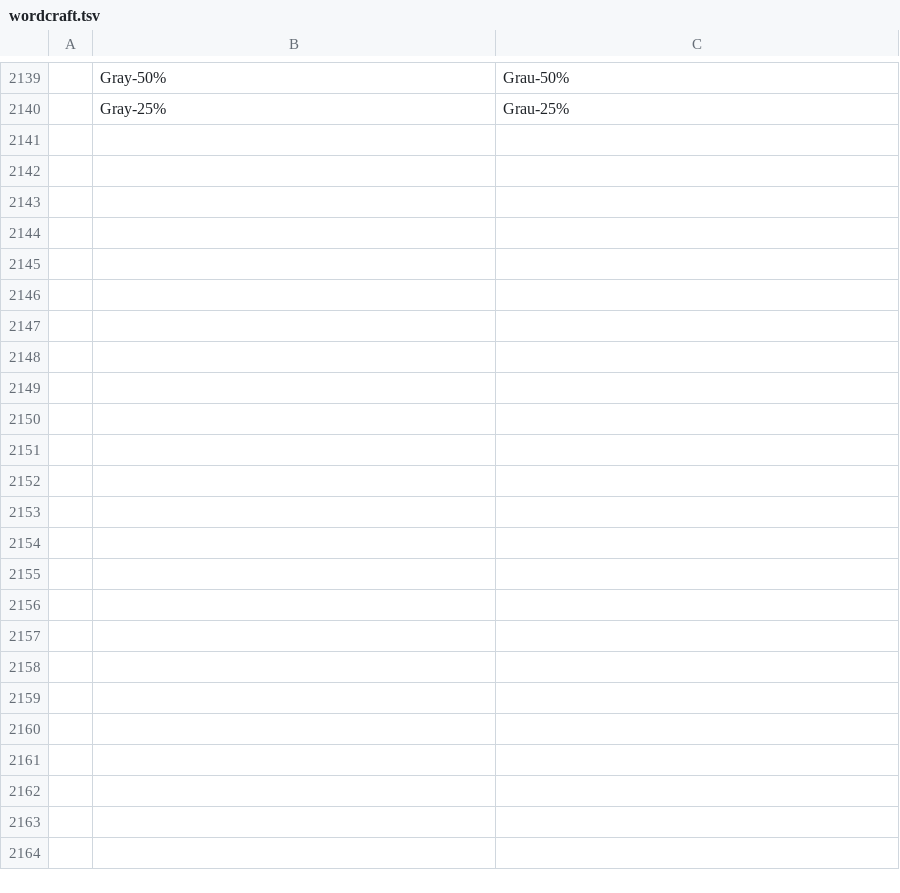
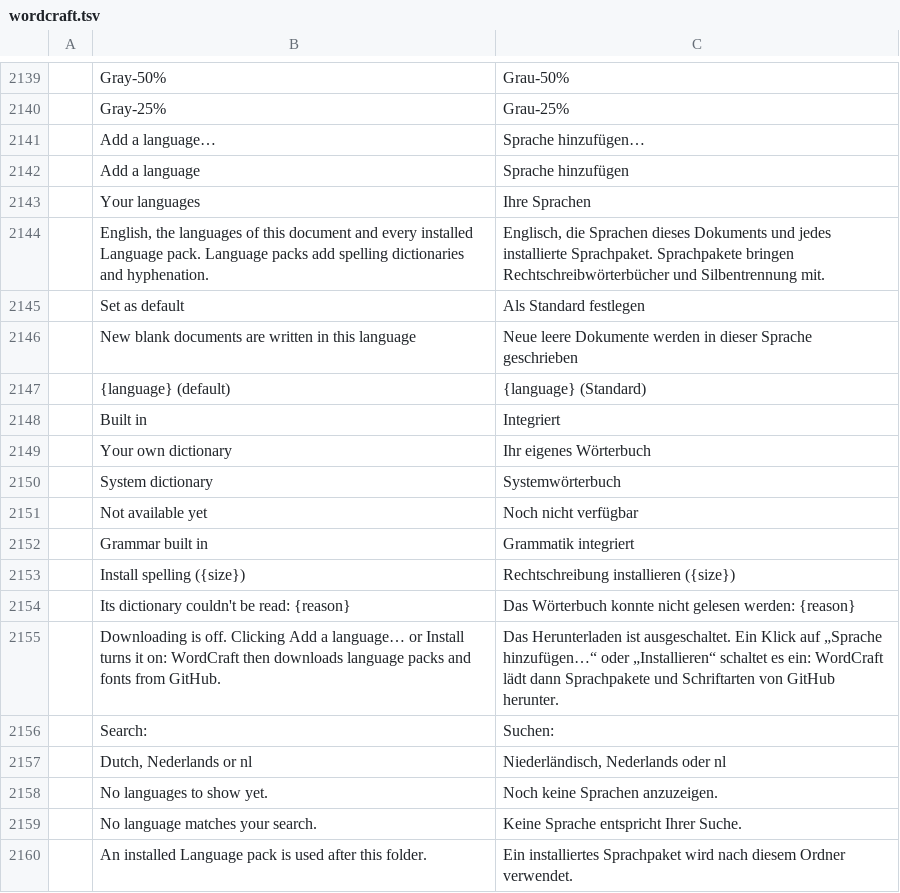
Before and after one commit to BBQ-MAN/craft-i18n, a TSV file: locales/de/wordcraft.tsv, drawn as a sheet; only a part is shown, gaps mark what is left out; the diff covers the shown part only; the diff names each change by its address in the sheet, - before the commit and + after, or states it on an @@ line.

```diff
--- a/locales/de/wordcraft.tsv
+++ b/locales/de/wordcraft.tsv
+row 2141:  | Add a language… | Sprache hinzufügen…
+row 2142:  | Add a language | Sprache hinzufügen
+row 2143:  | Your languages | Ihre Sprachen
+row 2144:  | English, the languages of this document and every installed Language pack. Language packs add spelling dictionaries and hyphenation. | Englisch, die Sprachen dieses Dokuments und jedes installierte Sprachpaket. Sprachpakete bringen Rechtschreibwörterbücher und Silbentrennung mit.
+row 2145:  | Set as default | Als Standard festlegen
+row 2146:  | New blank documents are written in this language | Neue leere Dokumente werden in dieser Sprache geschrieben
+row 2147:  | {language} (default) | {language} (Standard)
+row 2148:  | Built in | Integriert
+row 2149:  | Your own dictionary | Ihr eigenes Wörterbuch
+row 2150:  | System dictionary | Systemwörterbuch
+row 2151:  | Not available yet | Noch nicht verfügbar
+row 2152:  | Grammar built in | Grammatik integriert
+row 2153:  | Install spelling ({size}) | Rechtschreibung installieren ({size})
+row 2154:  | Its dictionary couldn't be read: {reason} | Das Wörterbuch konnte nicht gelesen werden: {reason}
+row 2155:  | Downloading is off. Clicking Add a language… or Install turns it on: WordCraft then downloads language packs and fonts from GitHub. | Das Herunterladen ist ausgeschaltet. Ein Klick auf „Sprache hinzufügen…“ oder „Installieren“ schaltet es ein: WordCraft lädt dann Sprachpakete und Schriftarten von GitHub herunter.
+row 2156:  | Search: | Suchen:
+row 2157:  | Dutch, Nederlands or nl | Niederländisch, Nederlands oder nl
+row 2158:  | No languages to show yet. | Noch keine Sprachen anzuzeigen.
+row 2159:  | No language matches your search. | Keine Sprache entspricht Ihrer Suche.
+row 2160:  | An installed Language pack is used after this folder. | Ein installiertes Sprachpaket wird nach diesem Ordner verwendet.
```
Also changed, not shown: 29 added rows elsewhere in this file, locales/cs/wordcraft.tsv, locales/it/wordcraft.tsv, 33 other files.
